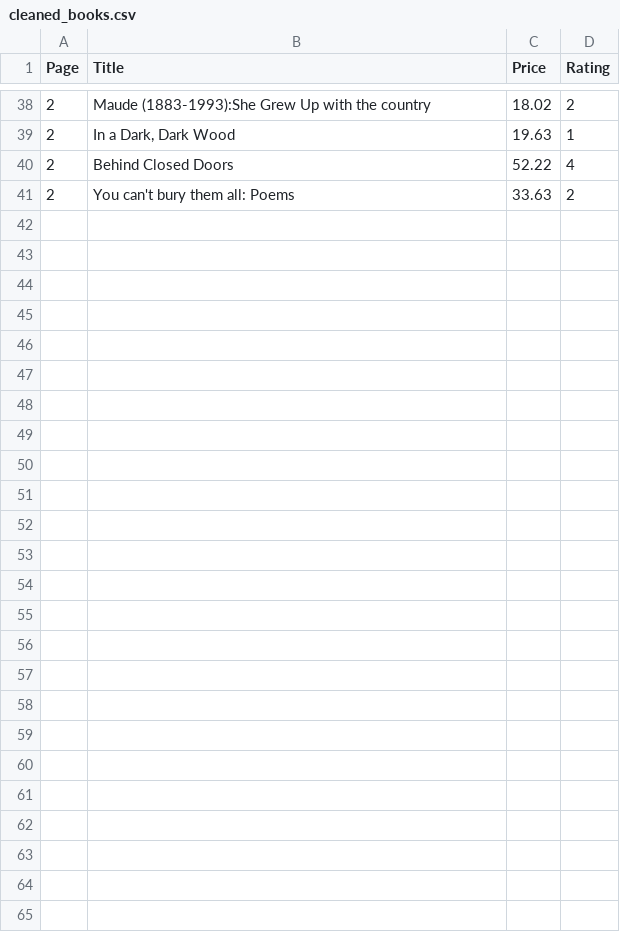
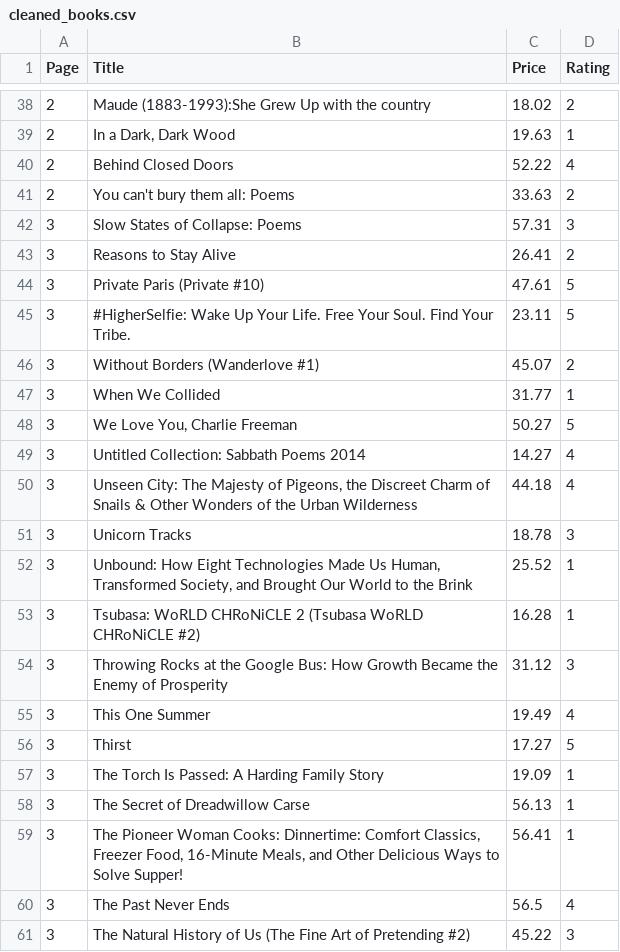
Before and after one commit to Shrishti2401/data_automation_pipeline, a CSV file: cleaned_books.csv, drawn as a sheet; only a part is shown, gaps mark what is left out.

```diff
--- a/cleaned_books.csv
+++ b/cleaned_books.csv
@@ -41 +41,21 @@ Page,Title,Price,Rating
 2,You can't bury them all: Poems,33.63,2
+3,Slow States of Collapse: Poems,57.31,3
+3,Reasons to Stay Alive,26.41,2
+3,Private Paris (Private #10),47.61,5
+3,#HigherSelfie: Wake Up Your Life. Free Your Soul. Find Your Tribe.,23.11,5
+3,Without Borders (Wanderlove #1),45.07,2
+3,When We Collided,31.77,1
+3,"We Love You, Charlie Freeman",50.27,5
+3,Untitled Collection: Sabbath Poems 2014,14.27,4
+3,"Unseen City: The Majesty of Pigeons, the Discreet Charm of Snails & Other Wonders of the Urban Wilderness",44.18,4
+3,Unicorn Tracks,18.78,3
+3,"Unbound: How Eight Technologies Made Us Human, Transformed Society, and Brought Our World to the Brink",25.52,1
+3,Tsubasa: WoRLD CHRoNiCLE 2 (Tsubasa WoRLD CHRoNiCLE #2),16.28,1
+3,Throwing Rocks at the Google Bus: How Growth Became the Enemy of Prosperity,31.12,3
+3,This One Summer,19.49,4
+3,Thirst,17.27,5
+3,The Torch Is Passed: A Harding Family Story,19.09,1
+3,The Secret of Dreadwillow Carse,56.13,1
+3,"The Pioneer Woman Cooks: Dinnertime: Comfort Classics, Freezer Food, 16-Minute Meals, and Other Delicious Ways to Solve Supper!",56.41,1
+3,The Past Never Ends,56.5,4
+3,The Natural History of Us (The Fine Art of Pretending #2),45.22,3
```
Also changed, not shown: books_to_scrape.csv, 1 other file.
